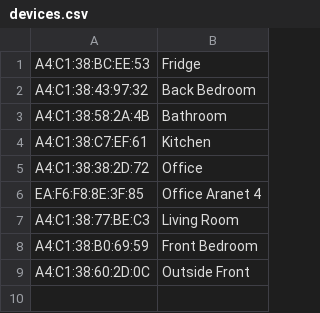
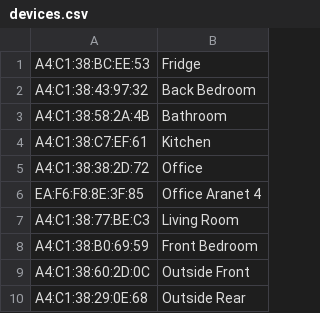
Before and after one commit to alexswilliams/home-network, a CSV file: playbooks/files/monitoring/config/govee/devices.csv, drawn as a sheet.

Commit message:
Add new govee hygrometer

```diff
--- a/playbooks/files/monitoring/config/govee/devices.csv
+++ b/playbooks/files/monitoring/config/govee/devices.csv
@@ -9 +9,2 @@ A4:C1:38:B0:69:59, Front Bedroom
 A4:C1:38:60:2D:0C, Outside Front
+A4:C1:38:29:0E:68, Outside Rear
```
